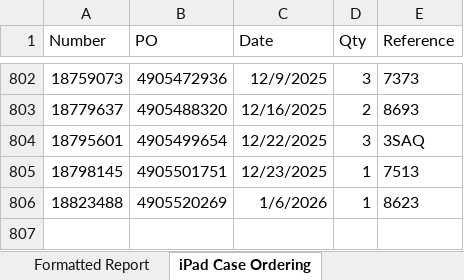
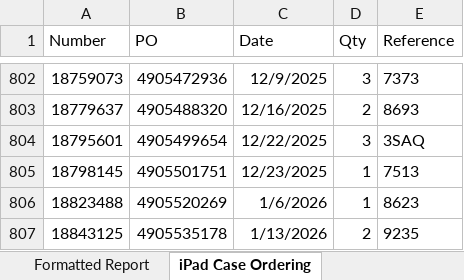
Before and after one commit to SensualOdin/TMOAE, an Excel workbook: T-Mobile-Formatted-Inventory-Report.xlsx, sheet iPad Case Ordering, drawn as a sheet; only a part is shown, gaps mark what is left out; values as stored, in another font and other column widths than the file's, no borders; the diff names each change by its address in the sheet, - before the commit and + after, or states it on an @@ line.

```diff
--- a/T-Mobile-Formatted-Inventory-Report.xlsx (sheet iPad Case Ordering)
+++ b/T-Mobile-Formatted-Inventory-Report.xlsx (sheet iPad Case Ordering)
+row 807: 18843125 | 4905535178 | 1/13/2026 | 2 | 9235
```
Also changed, not shown: sheet Formatted Report.
